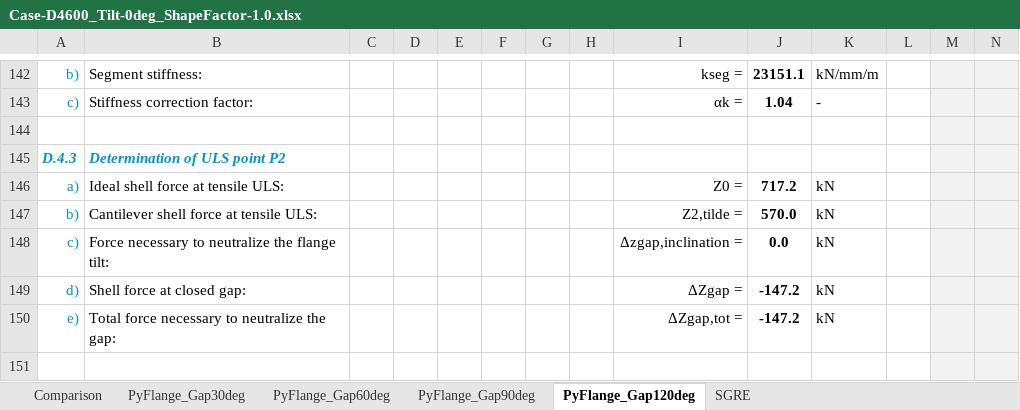
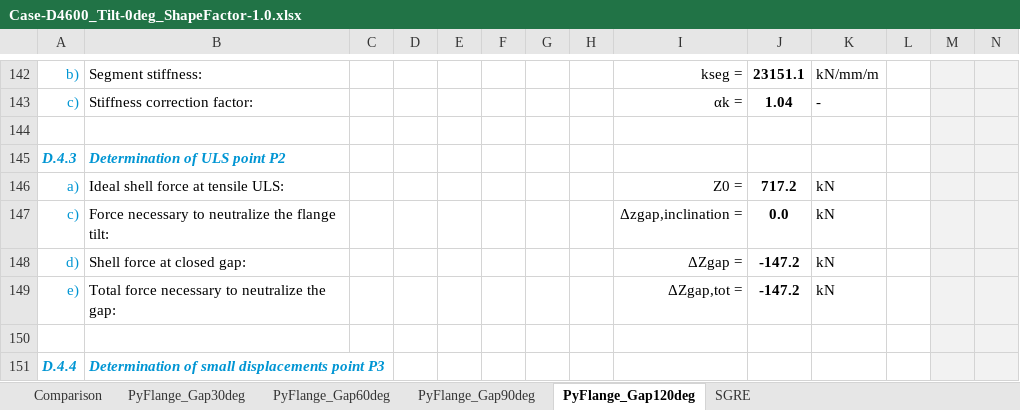
Before and after one commit to kcibv/pyflange, an Excel workbook: validations/flangesegments.PolynomialLFlangeSegment/Case-D4600_Tilt-0deg_ShapeFactor-1.0.xlsx, sheet PyFlange_Gap120deg, drawn as a sheet; only a part is shown, gaps mark what is left out; the shorter side is filled out with more unchanged rows; values as stored, in another font and other column widths than the file's, no borders; charts and pictures and conditional formats not drawn; rows hold the shown columns only; the diff names each change by its address in the sheet, - before the commit and + after, or states it on an @@ line.

```diff
--- a/validations/flangesegments.PolynomialLFlangeSegment/Case-D4600_Tilt-0deg_ShapeFactor-1.0.xlsx (sheet PyFlange_Gap120deg)
+++ b/validations/flangesegments.PolynomialLFlangeSegment/Case-D4600_Tilt-0deg_ShapeFactor-1.0.xlsx (sheet PyFlange_Gap120deg)
-row 147: b) | Cantilever shell force at tensile ULS: |  |  |  |  |  |  | Z2,tilde = | 570.0 | kN
```
Also changed, not shown: sheet SGRE, sheet Comparison, sheet PyFlange_Gap90deg, sheet PyFlange_Gap60deg, sheet PyFlange_Gap30deg, formulas that keep their value, 11 other files.
